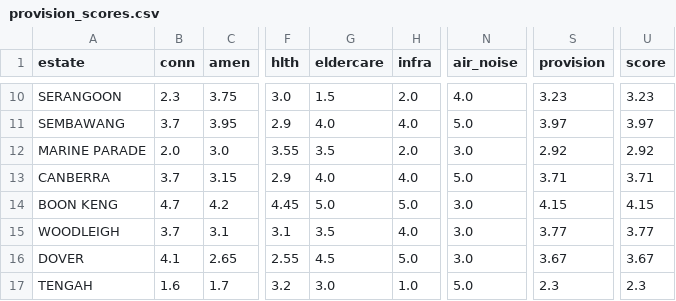
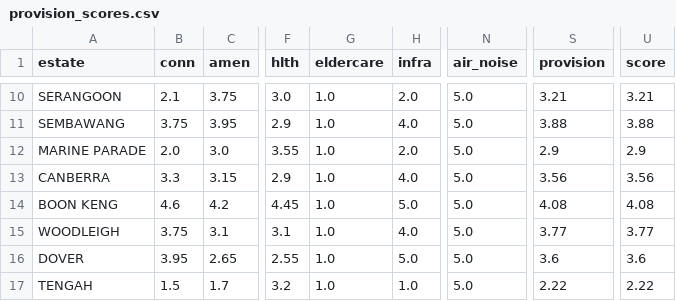
Before and after one commit to evancjx/housing-estate-framework, a CSV file: data/provision_scores.csv, drawn as a sheet; only a part is shown, gaps mark what is left out; the diff covers the shown part only; the diff names each change by its address in the sheet, - before the commit and + after, or states it on an @@ line.

```diff
--- a/data/provision_scores.csv
+++ b/data/provision_scores.csv
-B10 (conn): 2.3
+B10 (conn): 2.1
-G10 (eldercare): 1.5
+G10 (eldercare): 1.0
-N10 (air_noise): 4.0
+N10 (air_noise): 5.0
-S10 (provision): 3.23
+S10 (provision): 3.21
-U10 (score): 3.23
+U10 (score): 3.21
-B11 (conn): 3.7
+B11 (conn): 3.75
-G11 (eldercare): 4.0
+G11 (eldercare): 1.0
-S11 (provision): 3.97
+S11 (provision): 3.88
-U11 (score): 3.97
+U11 (score): 3.88
-G12 (eldercare): 3.5
+G12 (eldercare): 1.0
-N12 (air_noise): 3.0
+N12 (air_noise): 5.0
-S12 (provision): 2.92
+S12 (provision): 2.9
-U12 (score): 2.92
+U12 (score): 2.9
-B13 (conn): 3.7
+B13 (conn): 3.3
-G13 (eldercare): 4.0
+G13 (eldercare): 1.0
-S13 (provision): 3.71
+S13 (provision): 3.56
-U13 (score): 3.71
+U13 (score): 3.56
-B14 (conn): 4.7
+B14 (conn): 4.6
-G14 (eldercare): 5.0
+G14 (eldercare): 1.0
-N14:N16 (air_noise): 3.0
+N14:N16 (air_noise): 5.0
-S14 (provision): 4.15
+S14 (provision): 4.08
-U14 (score): 4.15
+U14 (score): 4.08
-B15 (conn): 3.7
+B15 (conn): 3.75
-G15 (eldercare): 3.5
+G15 (eldercare): 1.0
-B16 (conn): 4.1
+B16 (conn): 3.95
-G16 (eldercare): 4.5
+G16 (eldercare): 1.0
-S16 (provision): 3.67
+S16 (provision): 3.6
-U16 (score): 3.67
+U16 (score): 3.6
-B17 (conn): 1.6
+B17 (conn): 1.5
-G17 (eldercare): 3.0
+G17 (eldercare): 1.0
-S17 (provision): 2.3
+S17 (provision): 2.22
-U17 (score): 2.3
+U17 (score): 2.22
```
Also changed, not shown: 110 edited cells elsewhere in this file, data/liveability_matrix.csv, data/master_output.csv, 9 other files.
